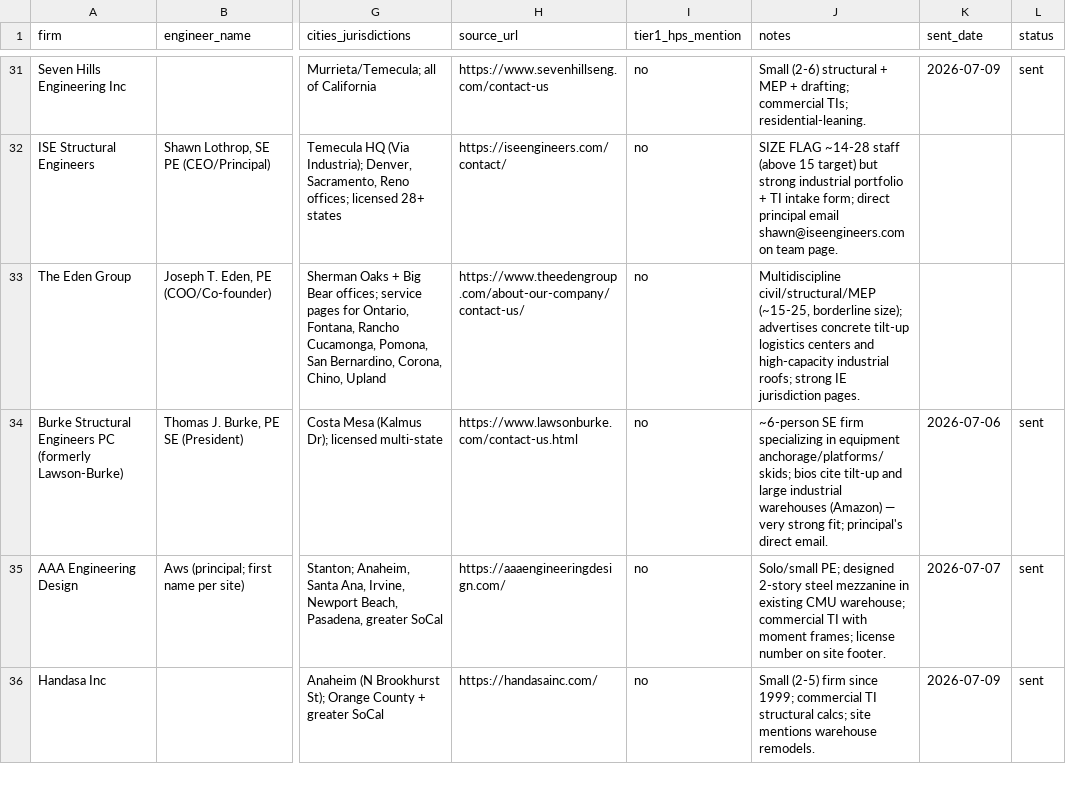
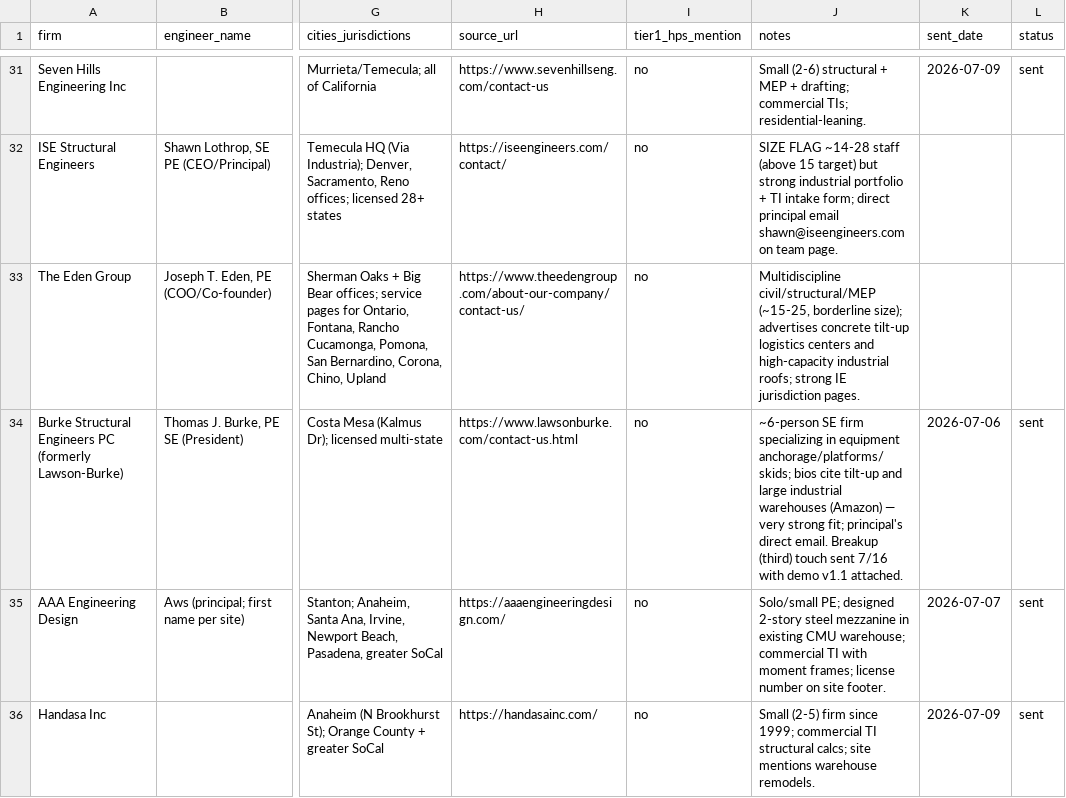
Before and after one commit to URDgit/warehouse-permit-prep, a CSV file: outreach/prospects.csv, drawn as a sheet; only a part is shown, gaps mark what is left out; the diff covers the shown part only; the diff names each change by its address in the sheet, - before the commit and + after, or states it on an @@ line.

```diff
--- a/outreach/prospects.csv
+++ b/outreach/prospects.csv
-J34 (notes): …direct email.
+J34 (notes): …direct email. Breakup (third) touch sent 7/16 with demo v1.1 attached.
```
Also changed, not shown: 5 edited cells elsewhere in this file, 1 other file.
